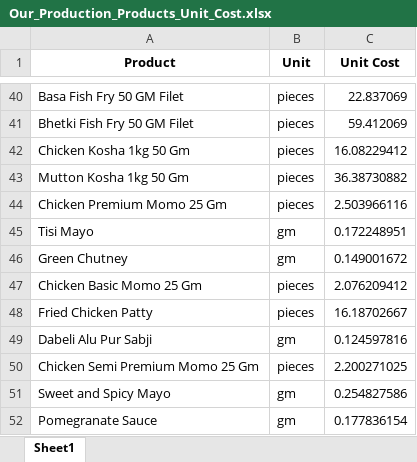
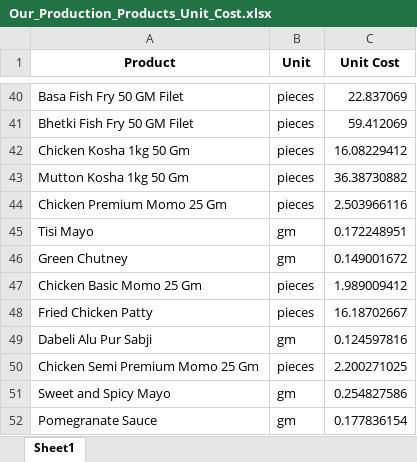
Before and after one commit to debarshiMondal/production_recipe_management_tool, an Excel workbook: production_recipe_management_tool_v1.1/data/Unit_Cost/Our_Production_Products_Unit_Cost.xlsx, sheet Sheet1, drawn as a sheet; only a part is shown, gaps mark what is left out; values as stored, in another font and other column widths than the file's, no borders; the diff names each change by its address in the sheet, - before the commit and + after, or states it on an @@ line.

```diff
--- a/production_recipe_management_tool_v1.1/data/Unit_Cost/Our_Production_Products_Unit_Cost.xlsx (sheet Sheet1)
+++ b/production_recipe_management_tool_v1.1/data/Unit_Cost/Our_Production_Products_Unit_Cost.xlsx (sheet Sheet1)
-C47 (Unit Cost): 2.076209412
+C47 (Unit Cost): 1.989009412
```
Also changed, not shown: production_recipe_management_tool_v1.1/data/Own_Production_Products_List.xlsx, production_recipe_management_tool_v1.1/data/Unit_Cost/Outsourced_Products_Unit_Cost.xlsx.
